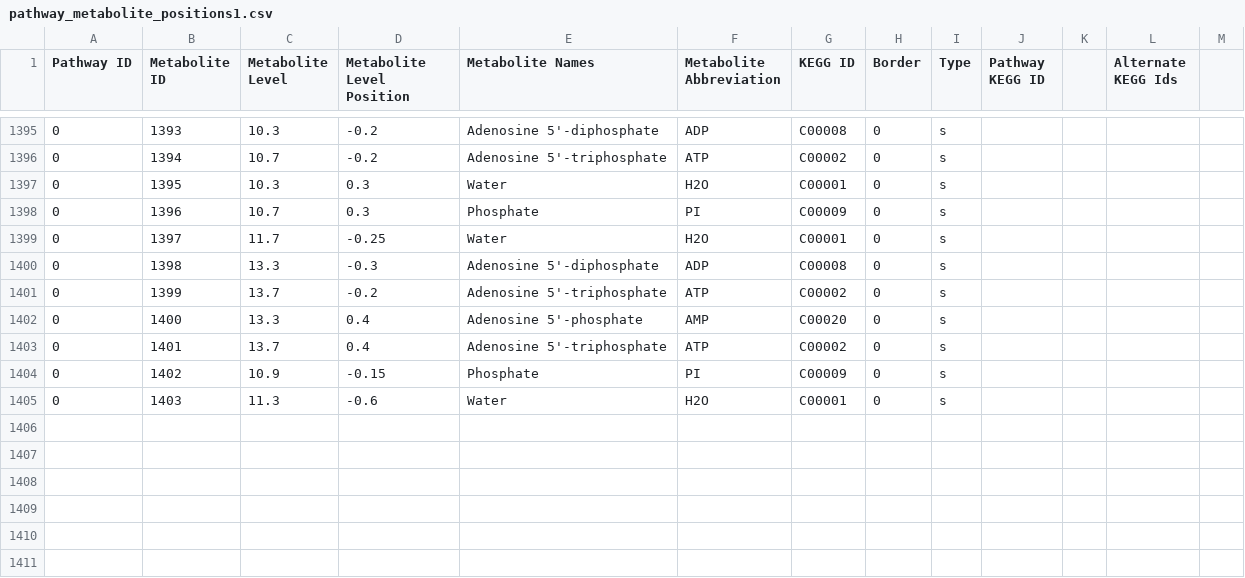
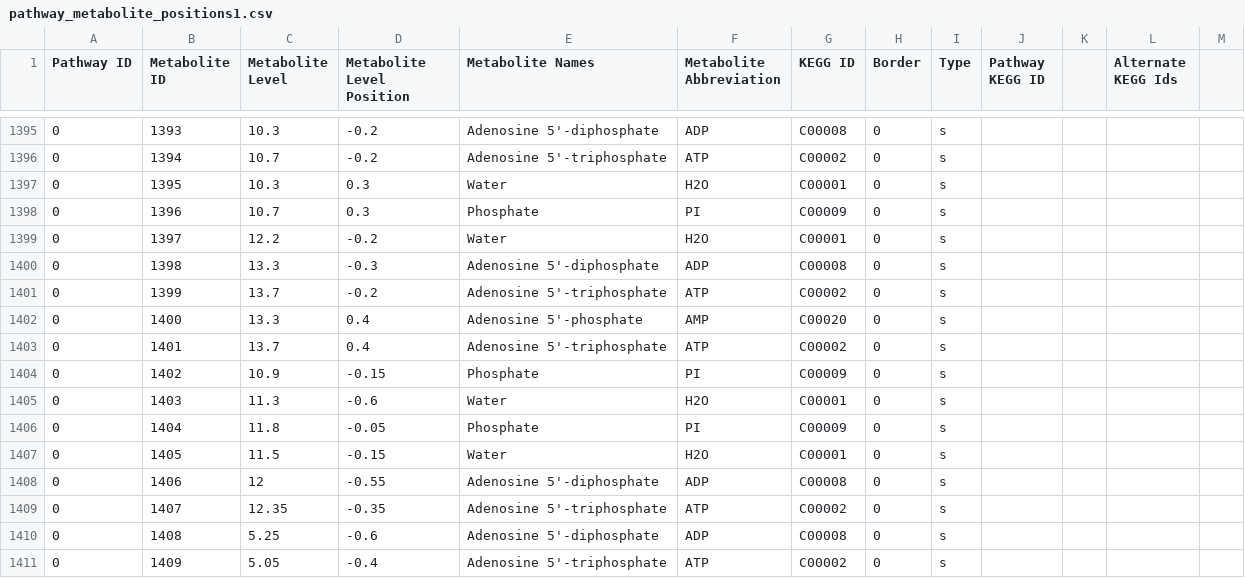
Before and after one commit to jimkell/mostSandbox, a CSV file: etc/visualization/pathway_metabolite_positions1.csv, drawn as a sheet; only a part is shown, gaps mark what is left out.

```diff
--- a/etc/visualization/pathway_metabolite_positions1.csv
+++ b/etc/visualization/pathway_metabolite_positions1.csv
@@ -1398,3 +1398,3 @@ Pathway ID,Metabolite ID,Metabolite Level,Metabolite Level Position,Metabolite N
 0,1396,10.7,0.3,Phosphate,PI,C00009,0,s,,,,
-0,1397,11.7,-0.25,Water,H2O,C00001,0,s,,,,
+0,1397,12.2,-0.2,Water,H2O,C00001,0,s,,,,
 0,1398,13.3,-0.3,Adenosine 5'-diphosphate,ADP,C00008,0,s,,,,
@@ -1405 +1405,7 @@ Pathway ID,Metabolite ID,Metabolite Level,Metabolite Level Position,Metabolite N
 0,1403,11.3,-0.6,Water,H2O,C00001,0,s,,,,
+0,1404,11.8,-0.05,Phosphate,PI,C00009,0,s,,,,
+0,1405,11.5,-0.15,Water,H2O,C00001,0,s,,,,
+0,1406,12,-0.55,Adenosine 5'-diphosphate,ADP,C00008,0,s,,,,
+0,1407,12.35,-0.35,Adenosine 5'-triphosphate,ATP,C00002,0,s,,,,
+0,1408,5.25,-0.6,Adenosine 5'-diphosphate,ADP,C00008,0,s,,,,
+0,1409,5.05,-0.4,Adenosine 5'-triphosphate,ATP,C00002,0,s,,,,
```
Also changed, not shown: etc/visualization/pathway_names.csv, etc/visualization/pathways_reaction_positions1.csv, 5 other files.
